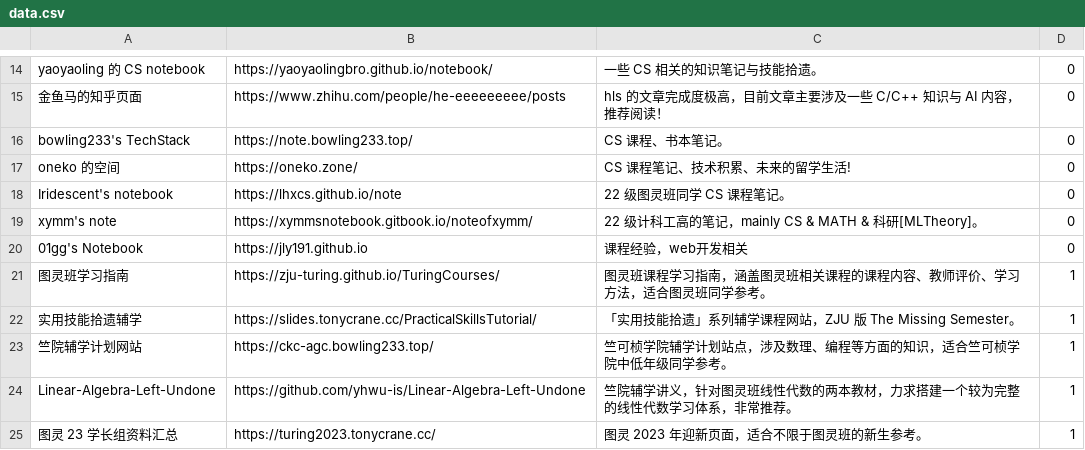
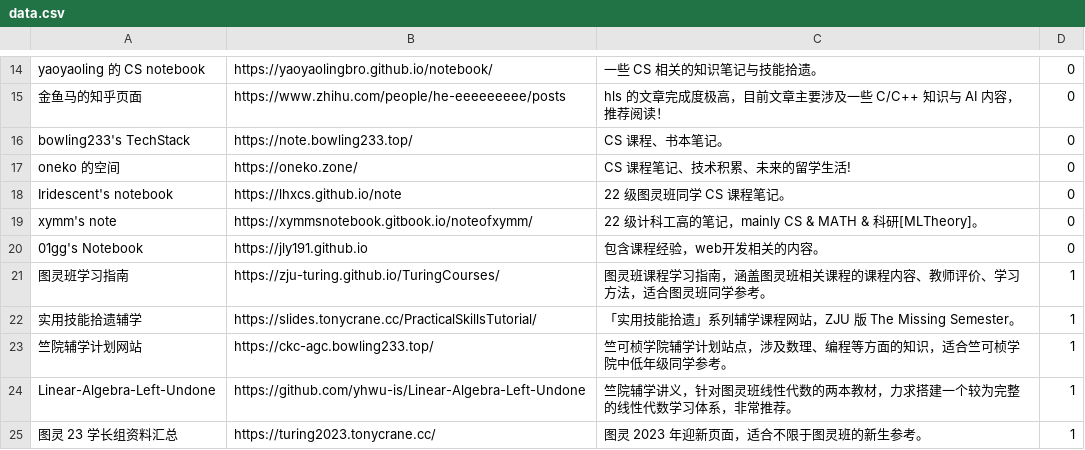
Before and after one commit to IsshikiHugh/zju-cs-asio, a CSV file: data.csv, drawn as a sheet; only a part is shown, gaps mark what is left out.

Commit message:
update: Typesettings

```diff
--- a/data.csv
+++ b/data.csv
@@ -19,3 +19,3 @@ Iridescent's notebook,https://lhxcs.github.io/note,22 级图灵班同学 CS 课
 xymm's note,https://xymmsnotebook.gitbook.io/noteofxymm/,22 级计科工高的笔记，mainly CS & MATH & 科研[MLTheory]。,0
-01gg's Notebook,https://jly191.github.io,课程经验，web开发相关,0
+01gg's Notebook,https://jly191.github.io,包含课程经验，web开发相关的内容。,0
 图灵班学习指南,https://zju-turing.github.io/TuringCourses/,图灵班课程学习指南，涵盖图灵班相关课程的课程内容、教师评价、学习方法，适合图灵班同学参考。,1
```
